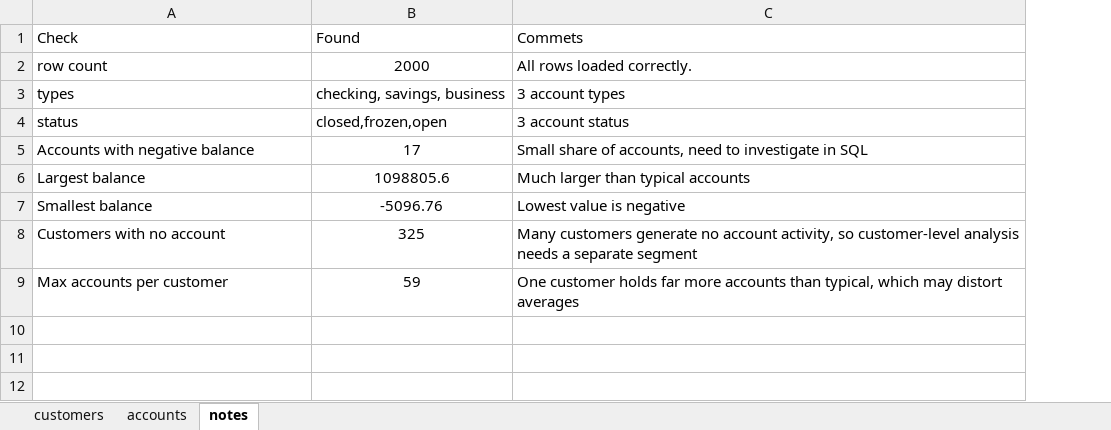
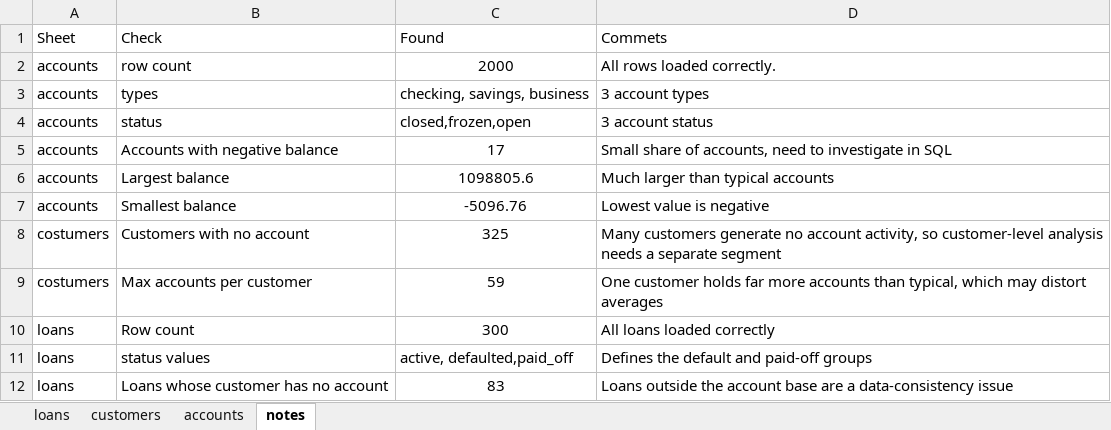
Before and after one commit to xalidmmov/bank-portfolio-analysis, an Excel workbook: excel/01_overview.xlsx, sheet notes, drawn as a sheet; values as stored, in another font and other column widths than the file's, no borders; table styles not drawn; the diff names each change by its address in the sheet, - before the commit and + after, or states it on an @@ line.

Commit message:
add: loans sheet and checks

```diff
--- a/excel/01_overview.xlsx (sheet notes)
+++ b/excel/01_overview.xlsx (sheet notes)
+sheet tab: loans
+column A (Sheet), rows 2-9: accounts | accounts | accounts | accounts | accounts | accounts | costumers | costumers
+row 10: loans | Row count | 300 | All loans loaded correctly
+row 11: loans | status values | active, defaulted,paid_off | Defines the default and paid-off groups
+row 12: loans | Loans whose customer has no account | 83 | Loans outside the account base are a data-consistency issue
```
Also changed, not shown: sheet accounts.
